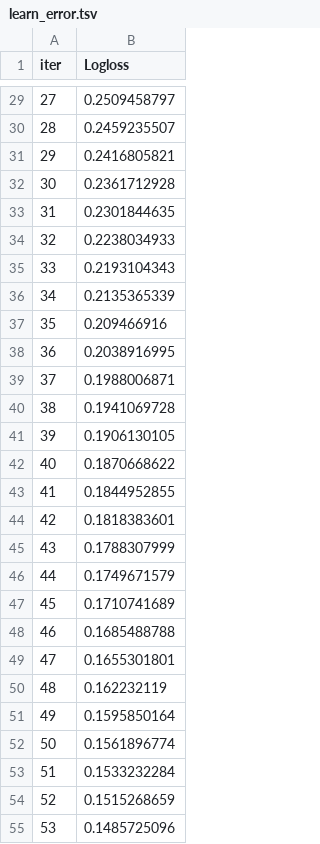
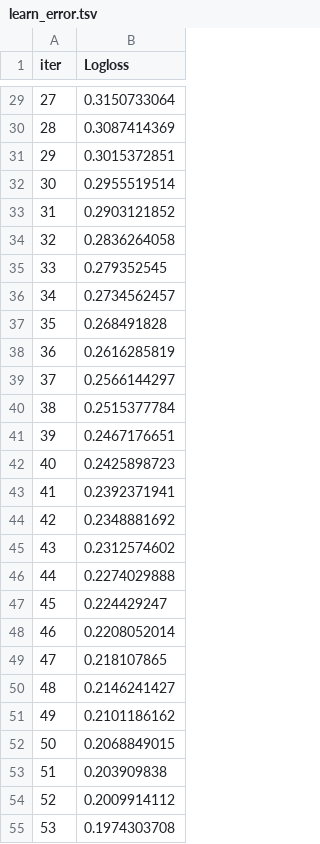
Before and after one commit to skayfaks/Attractor, a TSV file: model/1t/nlp/catboost_info/learn_error.tsv, drawn as a sheet; only a part is shown, gaps mark what is left out; the diff covers the shown part only.

```diff
--- a/model/1t/nlp/catboost_info/learn_error.tsv
+++ b/model/1t/nlp/catboost_info/learn_error.tsv
@@ -29,27 +29,27 @@ iter	Logloss
-27	0.2509458797
-28	0.2459235507
-29	0.2416805821
-30	0.2361712928
-31	0.2301844635
-32	0.2238034933
-33	0.2193104343
-34	0.2135365339
-35	0.209466916
-36	0.2038916995
-37	0.1988006871
-38	0.1941069728
-39	0.1906130105
-40	0.1870668622
-41	0.1844952855
-42	0.1818383601
-43	0.1788307999
-44	0.1749671579
-45	0.1710741689
-46	0.1685488788
-47	0.1655301801
-48	0.162232119
-49	0.1595850164
-50	0.1561896774
-51	0.1533232284
-52	0.1515268659
-53	0.1485725096
+27	0.3150733064
+28	0.3087414369
+29	0.3015372851
+30	0.2955519514
+31	0.2903121852
+32	0.2836264058
+33	0.279352545
+34	0.2734562457
+35	0.268491828
+36	0.2616285819
+37	0.2566144297
+38	0.2515377784
+39	0.2467176651
+40	0.2425898723
+41	0.2392371941
+42	0.2348881692
+43	0.2312574602
+44	0.2274029888
+45	0.224429247
+46	0.2208052014
+47	0.218107865
+48	0.2146241427
+49	0.2101186162
+50	0.2068849015
+51	0.203909838
+52	0.2009914112
+53	0.1974303708
```
Also changed, not shown: 38 added rows and 33 edited cells elsewhere in this file, model/1t/nlp/catboost_info/test_error.tsv, model/1t/nlp/catboost_info/time_left.tsv, 11 other files.
